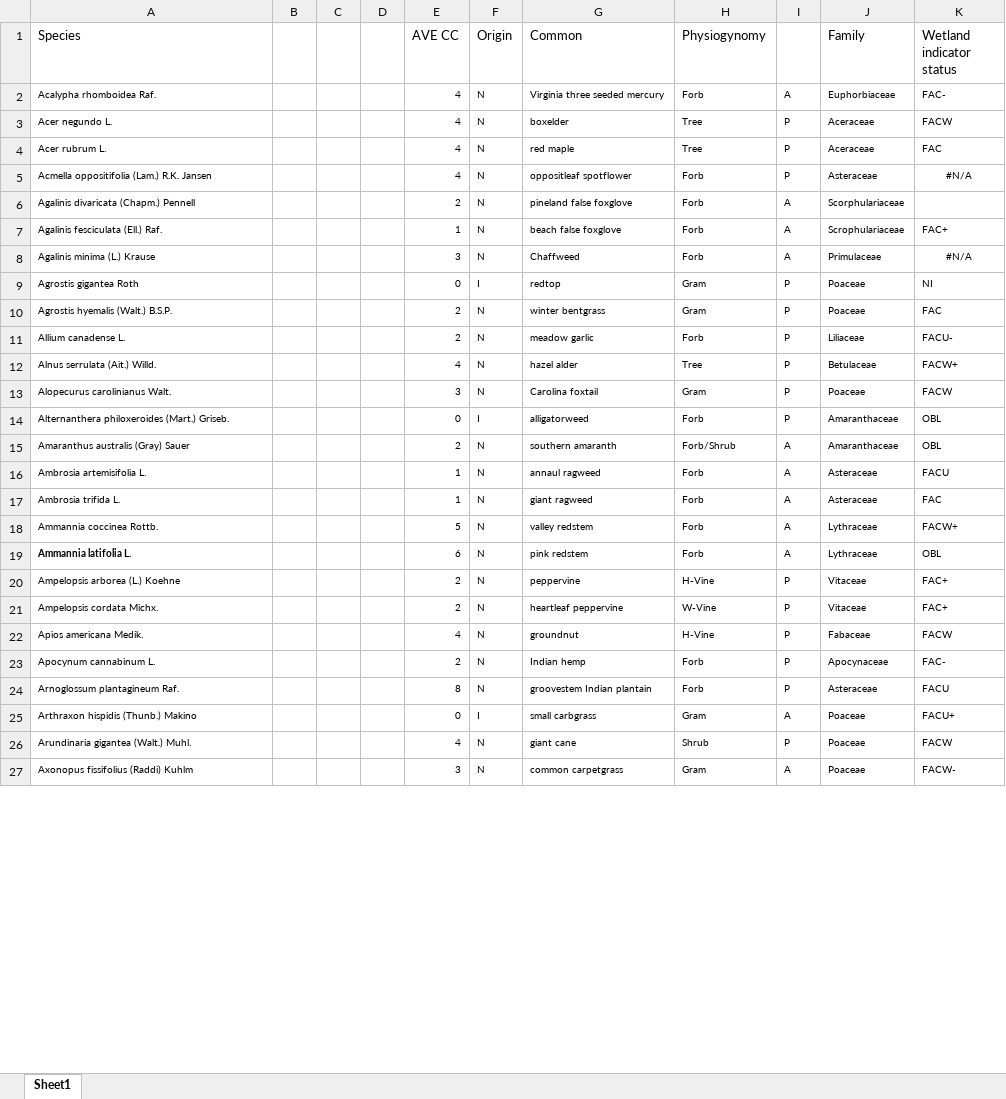
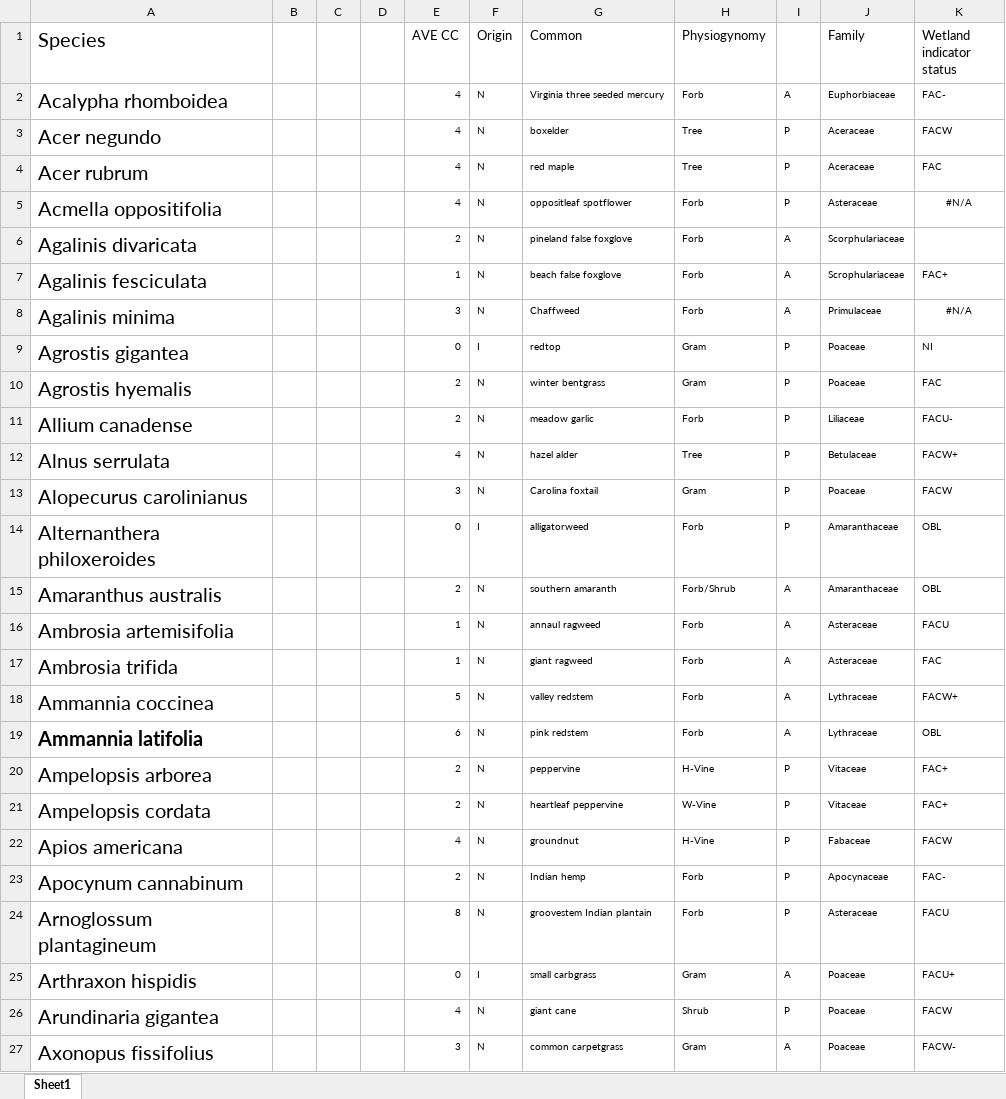
Before and after one commit to ifoxfoot/fqacalc, an Excel workbook: data-raw/FQA_databases/not_from_universal_calc/mississippi_north_central_wetlands_2005.xlsx, sheet Sheet1, drawn as a sheet; only a part is shown; values as stored, in another font and other column widths than the file's, no borders; the diff covers the shown part only; the diff names each change by its address in the sheet, - before the commit and + after, or states it on an @@ line.

Commit message:
cleaning data

```diff
--- a/data-raw/FQA_databases/not_from_universal_calc/mississippi_north_central_wetlands_2005.xlsx (sheet Sheet1)
+++ b/data-raw/FQA_databases/not_from_universal_calc/mississippi_north_central_wetlands_2005.xlsx (sheet Sheet1)
@@ A1:A27 text size: larger @@
-A2 (Species): Acalypha rhomboidea Raf.
+A2 (Species): Acalypha rhomboidea
-A3 (Species): Acer negundo L.
+A3 (Species): Acer negundo
-A4 (Species): Acer rubrum L.
+A4 (Species): Acer rubrum
-A5 (Species): Acmella oppositifolia (Lam.) R.K. Jansen
+A5 (Species): Acmella oppositifolia
-A6 (Species): Agalinis divaricata (Chapm.) Pennell
+A6 (Species): Agalinis divaricata
-A7 (Species): Agalinis fesciculata (Ell.) Raf.
+A7 (Species): Agalinis fesciculata
-A8 (Species): Agalinis minima (L.) Krause
+A8 (Species): Agalinis minima
-A9 (Species): Agrostis gigantea Roth
+A9 (Species): Agrostis gigantea
-A10 (Species): Agrostis hyemalis (Walt.) B.S.P.
+A10 (Species): Agrostis hyemalis
-A11 (Species): Allium canadense L.
+A11 (Species): Allium canadense
-A12 (Species): Alnus serrulata (Ait.) Willd.
+A12 (Species): Alnus serrulata
-A13 (Species): Alopecurus carolinianus Walt.
+A13 (Species): Alopecurus carolinianus
-A14 (Species): Alternanthera philoxeroides (Mart.) Griseb.
+A14 (Species): Alternanthera philoxeroides
-A15 (Species): Amaranthus australis (Gray) Sauer
+A15 (Species): Amaranthus australis
-A16 (Species): Ambrosia artemisifolia L.
+A16 (Species): Ambrosia artemisifolia
-A17 (Species): Ambrosia trifida L.
+A17 (Species): Ambrosia trifida
-A18 (Species): Ammannia coccinea Rottb.
+A18 (Species): Ammannia coccinea
-A19 (Species): Ammannia latifolia L.
+A19 (Species): Ammannia latifolia
-A20 (Species): Ampelopsis arborea (L.) Koehne
+A20 (Species): Ampelopsis arborea
-A21 (Species): Ampelopsis cordata Michx.
+A21 (Species): Ampelopsis cordata
-A22 (Species): Apios americana Medik.
+A22 (Species): Apios americana
-A23 (Species): Apocynum cannabinum L.
+A23 (Species): Apocynum cannabinum
-A24 (Species): Arnoglossum plantagineum Raf.
+A24 (Species): Arnoglossum plantagineum
-A25 (Species): Arthraxon hispidis (Thunb.) Makino
+A25 (Species): Arthraxon hispidis
-A26 (Species): Arundinaria gigantea (Walt.) Muhl.
+A26 (Species): Arundinaria gigantea
-A27 (Species): Axonopus fissifolius (Raddi) Kuhlm
+A27 (Species): Axonopus fissifolius
```
Also changed, not shown: 385 edited cells and cell formats elsewhere in this sheet, 3 other files.
